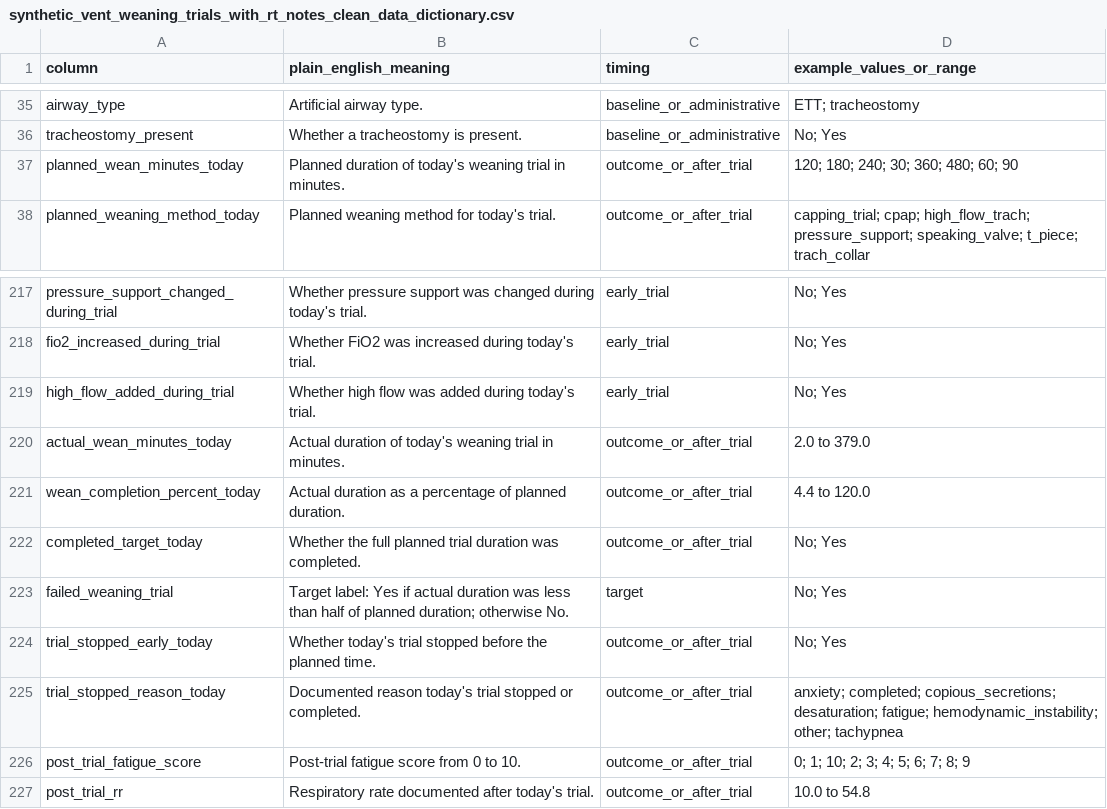
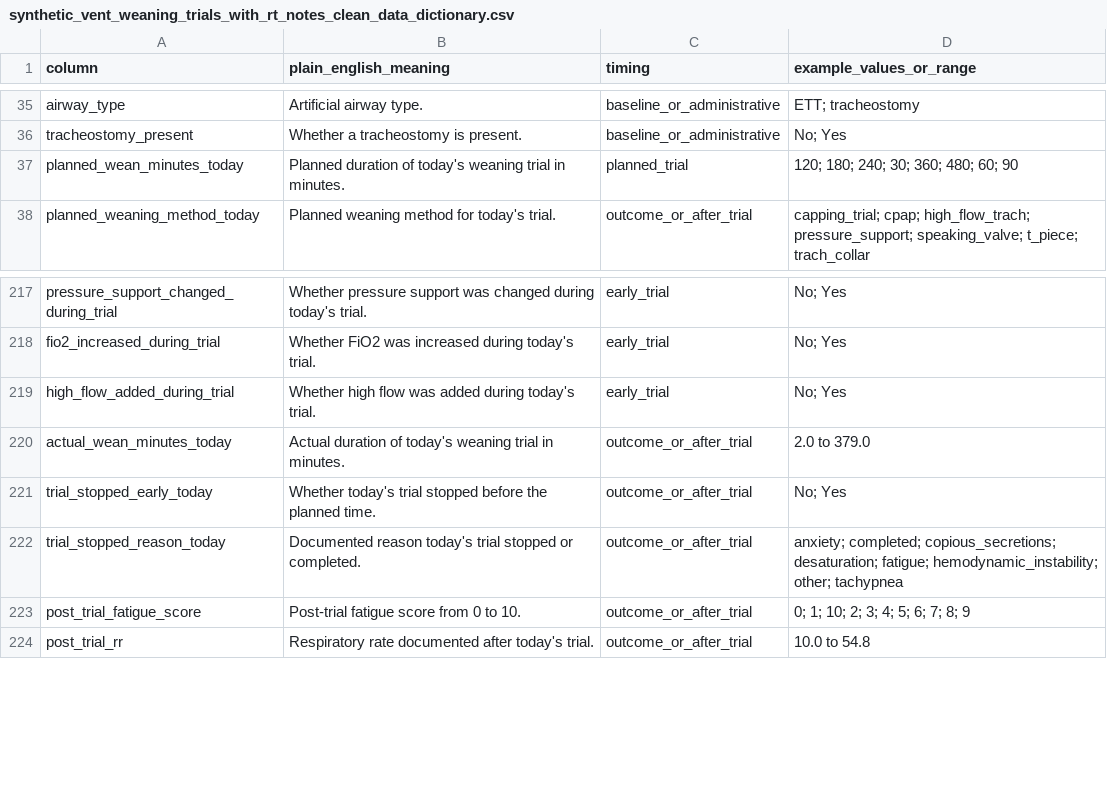
Before and after one commit to ajarodpaulson/mock-predict-weaning-failure, a CSV file: data/synthetic_vent_weaning_trials_with_rt_notes_clean_data_dictionary.csv, drawn as a sheet; only a part is shown, gaps mark what is left out.

```diff
--- a/data/synthetic_vent_weaning_trials_with_rt_notes_clean_data_dictionary.csv
+++ b/data/synthetic_vent_weaning_trials_with_rt_notes_clean_data_dictionary.csv
@@ -36,3 +36,3 @@ airway_type,Artificial airway type.,baseline_or_administrative,ETT; tracheostomy
 tracheostomy_present,Whether a tracheostomy is present.,baseline_or_administrative,No; Yes
-planned_wean_minutes_today,Planned duration of today's weaning trial in minutes.,outcome_or_after_trial,120; 180; 240; 30; 360; 480; 60; 90
+planned_wean_minutes_today,Planned duration of today's weaning trial in minutes.,planned_trial,120; 180; 240; 30; 360; 480; 60; 90
 planned_weaning_method_today,Planned weaning method for today's trial.,outcome_or_after_trial,capping_trial; cpap; high_flow_trach; pressure_support; speaking_valve; t_piece; trach_collar
@@ -220,5 +220,2 @@ high_flow_added_during_trial,Whether high flow was added during today's trial.,e
 actual_wean_minutes_today,Actual duration of today's weaning trial in minutes.,outcome_or_after_trial,2.0 to 379.0
-wean_completion_percent_today,Actual duration as a percentage of planned duration.,outcome_or_after_trial,4.4 to 120.0
-completed_target_today,Whether the full planned trial duration was completed.,outcome_or_after_trial,No; Yes
-failed_weaning_trial,Target label: Yes if actual duration was less than half of planned duration; otherwise No.,target,No; Yes
 trial_stopped_early_today,Whether today's trial stopped before the planned time.,outcome_or_after_trial,No; Yes
```
Also changed, not shown: 2 other files.
